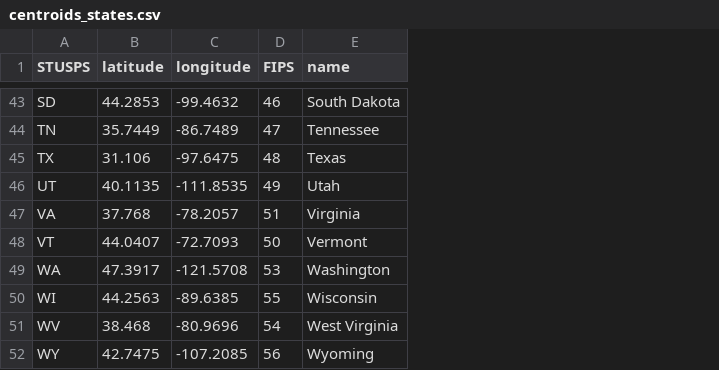
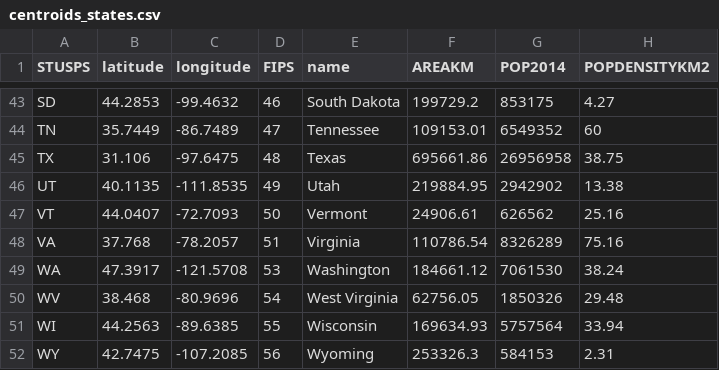
Before and after one commit to stephdan/MigrationFlowMapper-US, a CSV file: data/geometry/centroids_states.csv, drawn as a sheet; only a part is shown, gaps mark what is left out; the diff covers the shown part only; the diff names each change by its address in the sheet, - before the commit and + after, or states it on an @@ line.

```diff
--- a/data/geometry/centroids_states.csv
+++ b/data/geometry/centroids_states.csv
+column F (AREAKM), rows 43-46: 199729.2 | 109153.01 | 695661.86 | 219884.95; rows 48-49: 110786.54 | 184661.12; rows 51-52: 169634.93 | 253326.3
+column G (POP2014), rows 43-46: 853175 | 6549352 | 26956958 | 2942902; rows 48-49: 8326289 | 7061530; rows 51-52: 5757564 | 584153
+column H (POPDENSITYKM2), rows 43-46: 4.27 | 60 | 38.75 | 13.38; rows 48-49: 75.16 | 38.24; rows 51-52: 33.94 | 2.31
@@ row 48 moved to row 47: VT @@
@@ row 51 moved to row 50: WV @@
```
Also changed, not shown: 10 moved rows elsewhere in this file, 9 other files.
